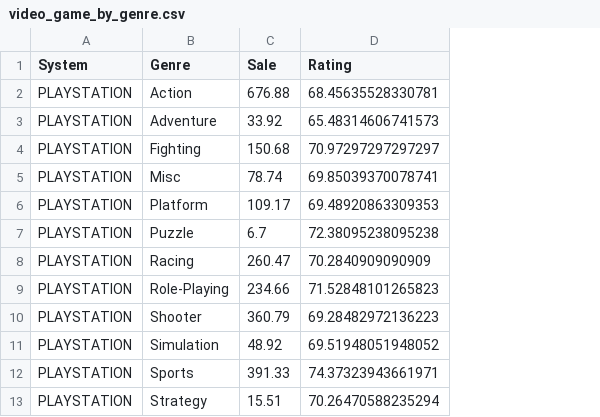
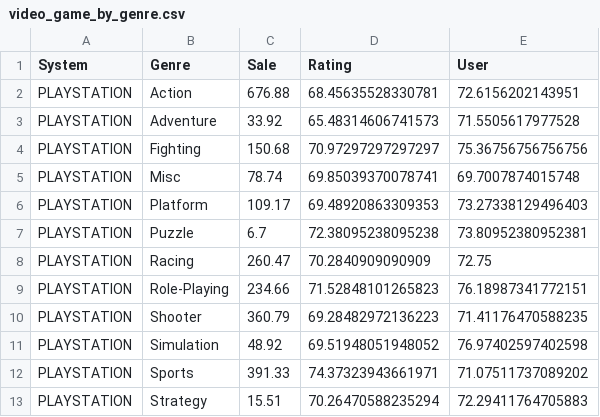
Before and after one commit to shaji1411/shaja.github.io, a CSV file: video_game_by_genre.csv, drawn as a sheet; only a part is shown; the diff names each change by its address in the sheet, - before the commit and + after, or states it on an @@ line.

```diff
--- a/video_game_by_genre.csv
+++ b/video_game_by_genre.csv
+column E (User), rows 2-13: 72.6156202143951 | 71.5505617977528 | 75.36756756756756 | 69.7007874015748 | 73.27338129496403 | 73.80952380952381 | 72.75 | 76.18987341772151 | 71.41176470588235 | 76.97402597402598 | 71.07511737089202 | 72.29411764705883
```
Also changed, not shown: video_game_by_platform.csv, video_game_by_publisher.csv, 3 other files.
